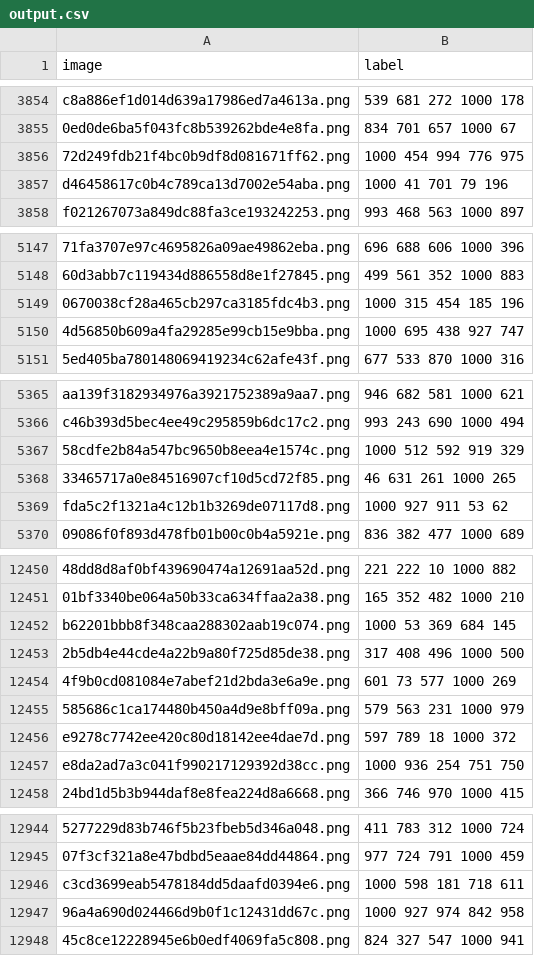
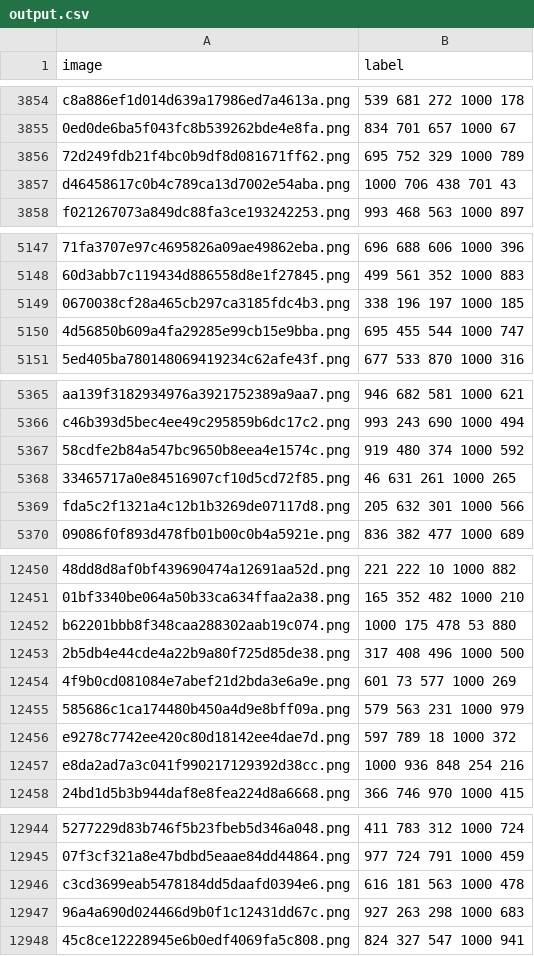
Before and after one commit to buimanhthangnt/Transfer, a CSV file: output.csv, drawn as a sheet; only a part is shown, gaps mark what is left out; the diff covers the shown part only; the diff names each change by its address in the sheet, - before the commit and + after, or states it on an @@ line.

Commit message:
ok2

```diff
--- a/output.csv
+++ b/output.csv
-B3856 (label): 1000 454 994 776 975
+B3856 (label): 695 752 329 1000 789
-B3857 (label): 1000 41 701 79 196
+B3857 (label): 1000 706 438 701 43
-B5149 (label): 1000 315 454 185 196
+B5149 (label): 338 196 197 1000 185
-B5150 (label): 1000 695 438 927 747
+B5150 (label): 695 455 544 1000 747
-B5367 (label): 1000 512 592 919 329
+B5367 (label): 919 480 374 1000 592
-B5369 (label): 1000 927 911 53 62
+B5369 (label): 205 632 301 1000 566
-B12452 (label): 1000 53 369 684 145
+B12452 (label): 1000 175 478 53 880
-B12457 (label): 1000 936 254 751 750
+B12457 (label): 1000 936 848 254 216
-B12946 (label): 1000 598 181 718 611
+B12946 (label): 616 181 563 1000 478
-B12947 (label): 1000 927 974 842 958
+B12947 (label): 927 263 298 1000 683
```
Also changed, not shown: 151 edited cells elsewhere in this file.
